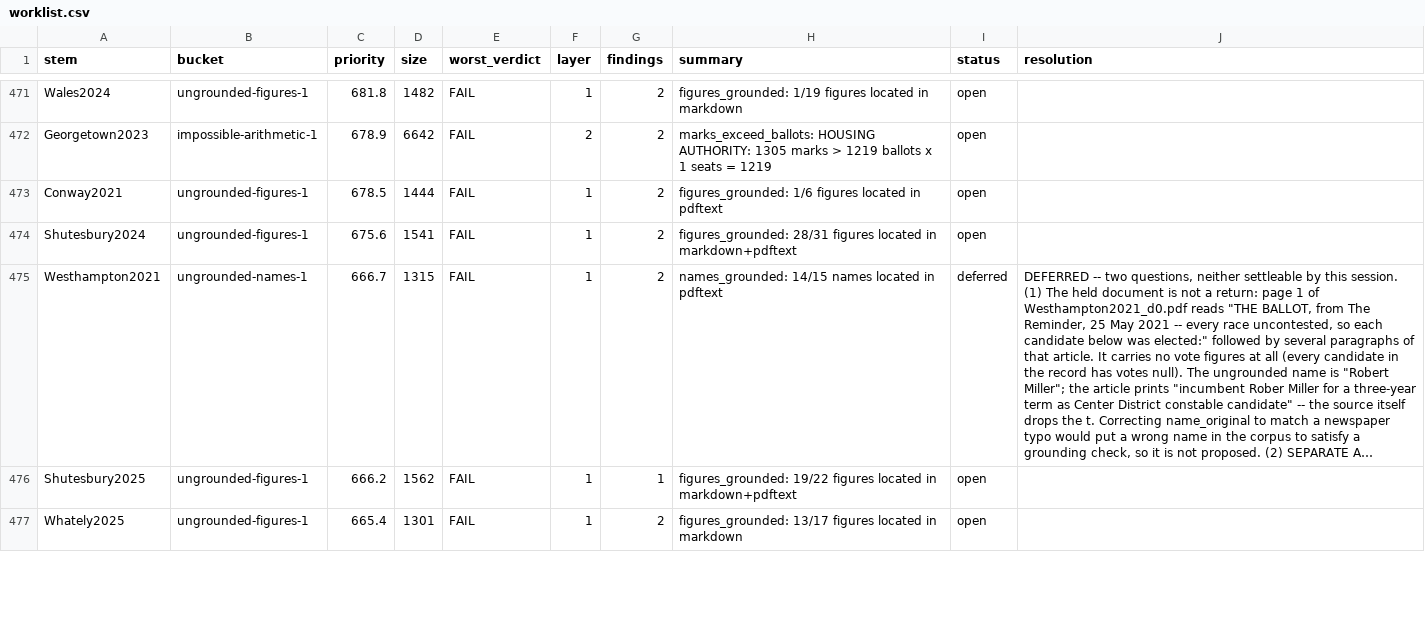
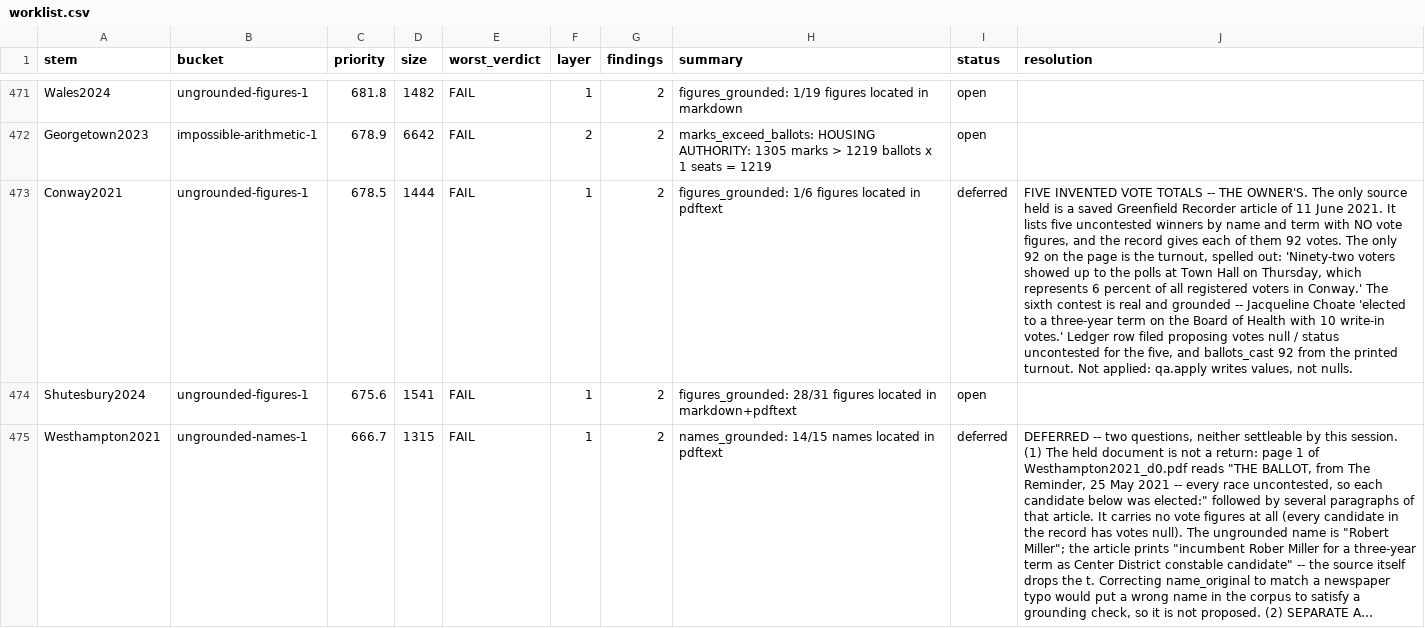
Before and after one commit to JamesNicholsWorley/muni-harvest, a CSV file: qa/worklist.csv, drawn as a sheet; only a part is shown, gaps mark what is left out; the shorter side is filled out with more unchanged rows; long unchanged cells end in …; the diff covers the shown part only; the diff names each change by its address in the sheet, - before the commit and + after, or states it on an @@ line.

```diff
--- a/qa/worklist.csv
+++ b/qa/worklist.csv
-I473 (status): open
+I473 (status): deferred
-J473 (resolution): (empty)
+J473 (resolution): FIVE INVENTED VOTE TOTALS -- THE OWNER'S. The only source held is a saved Greenfield Recorder article of 11 June 2021. It lists five uncontested winners by name and term with NO vote figures, and the record gives each of them 92 votes. The only 92 on the page is the turnout, spelled out: 'Ninety-two voters showed up to the polls at Town Hall on Thursday, which represents 6 percent of all registered voters in Conway.' The sixth contest is real and grounded -- Jacqueline Choate 'elected to a three-year term on the Board of Health with 10 write-in votes.' Ledger row filed proposing votes null / status uncontested for the five, and ballots_cast 92 from the printed turnout. Not applied: qa.apply writes values, not nulls.
```
Also changed, not shown: 4 edited cells elsewhere in this file, qa/reference/adjudications.csv, 1 other file.
